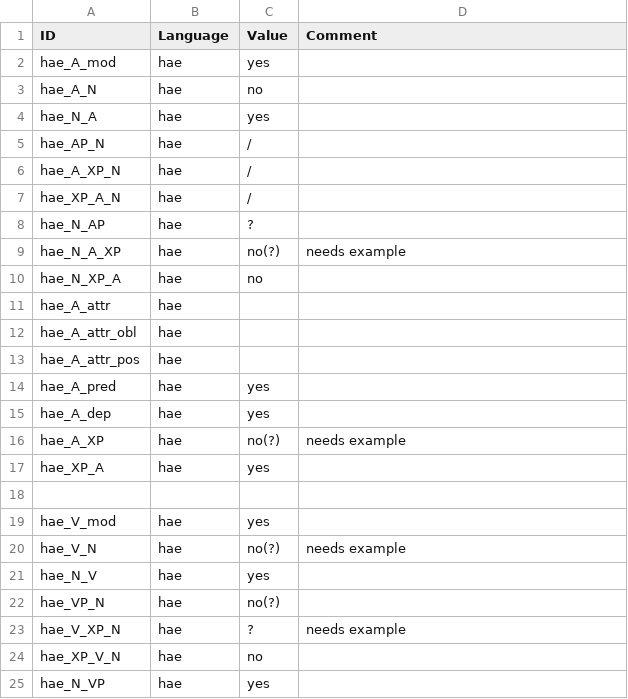
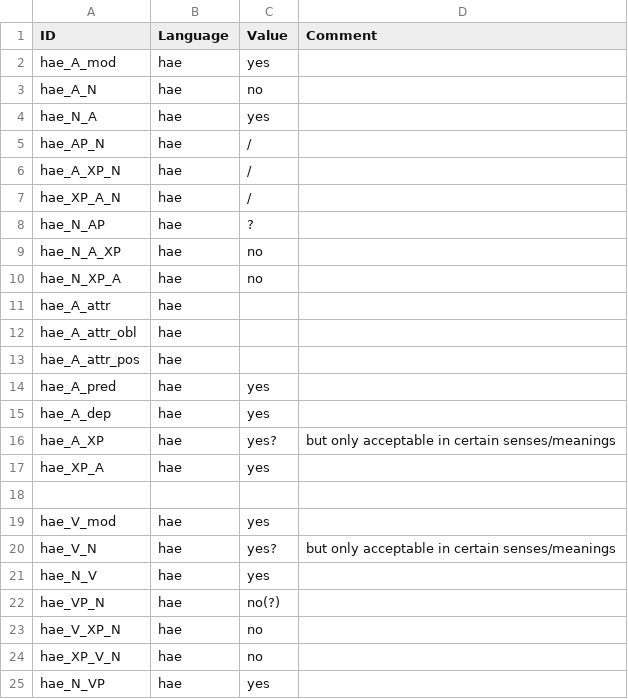
Before and after one commit to lxynk/nmdb-data, a CSV file: raw/hae-values.csv, drawn as a sheet; only a part is shown.

Commit message:
Update hae-values.csv

```diff
--- a/raw/hae-values.csv
+++ b/raw/hae-values.csv
@@ -8,3 +8,3 @@ hae_XP_A_N,hae,/,
 hae_N_AP,hae,?,
-hae_N_A_XP,hae,no(?),needs example
+hae_N_A_XP,hae,no,
 hae_N_XP_A,hae,no,
@@ -15,3 +15,3 @@ hae_A_pred,hae,yes,
 hae_A_dep,hae,yes,
-hae_A_XP,hae,no(?),needs example
+hae_A_XP,hae,yes?,but only acceptable in certain senses/meanings
 hae_XP_A,hae,yes,
@@ -19,6 +19,6 @@ hae_XP_A,hae,yes,
 hae_V_mod,hae,yes,
-hae_V_N,hae,no(?),needs example
+hae_V_N,hae,yes?,but only acceptable in certain senses/meanings
 hae_N_V,hae,yes,
 hae_VP_N,hae,no(?),
-hae_V_XP_N,hae,?,needs example
+hae_V_XP_N,hae,no,
 hae_XP_V_N,hae,no,
```
